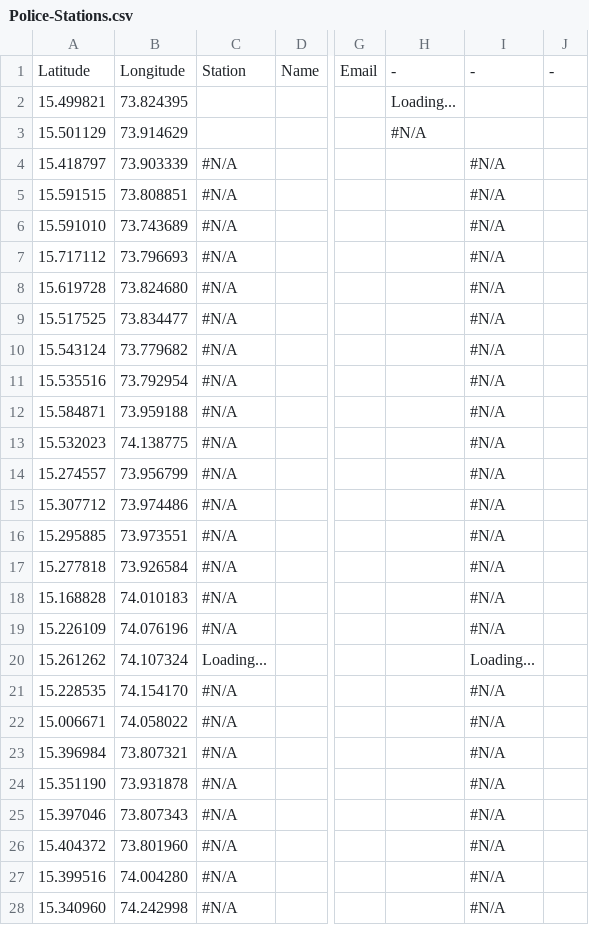
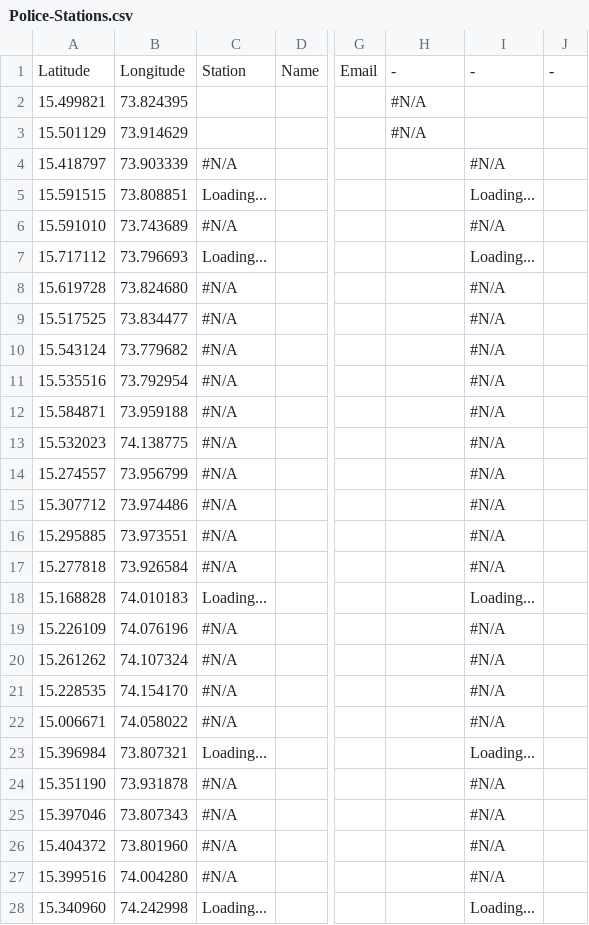
Before and after one commit to alansaviolobo/google-sheets-to-json-converter, a CSV file: data/Police-Stations.csv, drawn as a sheet; only a part is shown, gaps mark what is left out; the diff names each change by its address in the sheet, - before the commit and + after, or states it on an @@ line.

```diff
--- a/data/Police-Stations.csv
+++ b/data/Police-Stations.csv
-H2: Loading...
+H2: #N/A
-C5: #N/A
+C5: Loading...
-I5: #N/A
+I5: Loading...
-C7: #N/A
+C7: Loading...
-I7: #N/A
+I7: Loading...
-C18: #N/A
+C18: Loading...
-I18: #N/A
+I18: Loading...
-C20: Loading...
+C20: #N/A
-I20: Loading...
+I20: #N/A
-C23: #N/A
+C23: Loading...
-I23: #N/A
+I23: Loading...
-C28: #N/A
+C28: Loading...
-I28: #N/A
+I28: Loading...
```
Also changed, not shown: data/Boats.csv, data/Dam-Levels.csv, 8 other files.
